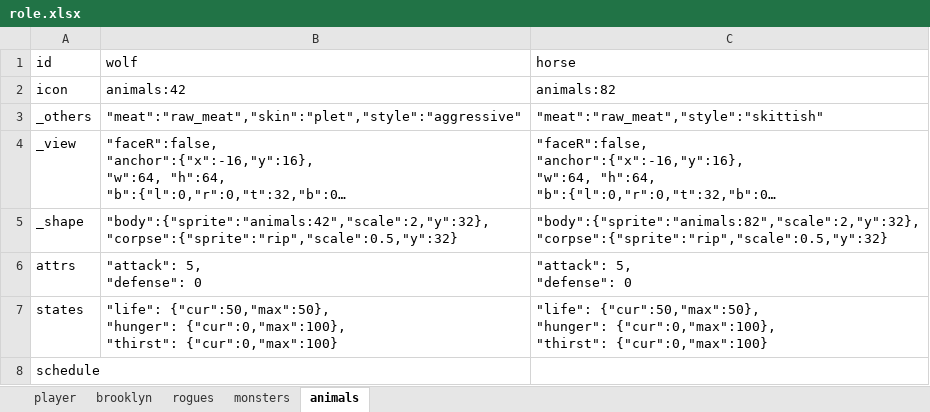
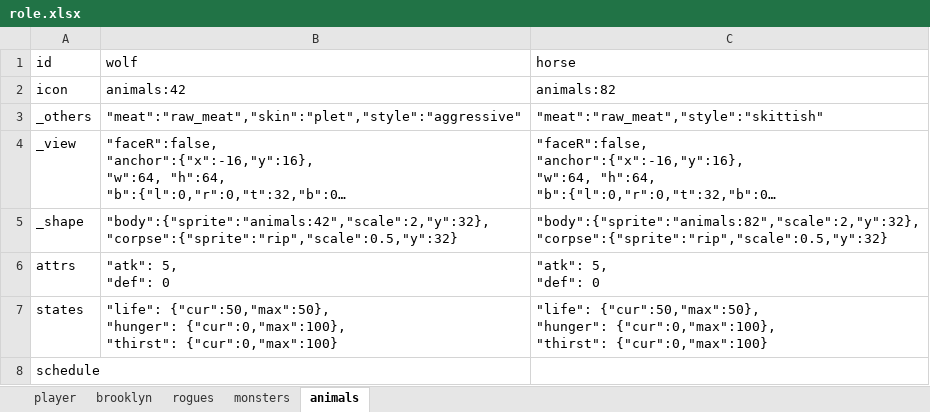
Before and after one commit to bwm0822/game_02, an Excel workbook: xls/role.xlsx, sheet animals, drawn as a sheet; long unchanged cells end in …; values as stored, in another font and other column widths than the file's, no borders; ↵ is a line break in a cell; the diff names each change by its address in the sheet, - before the commit and + after, or states it on an @@ line.

```diff
--- a/xls/role.xlsx (sheet animals)
+++ b/xls/role.xlsx (sheet animals)
-B6 (wolf): "attack": 5, ↵ "defense": 0
+B6 (wolf): "atk": 5, ↵ "def": 0
-C6 (horse): "attack": 5, ↵ "defense": 0
+C6 (horse): "atk": 5, ↵ "def": 0
```
Also changed, not shown: sheet rogues, sheet monsters, 2 other files.
